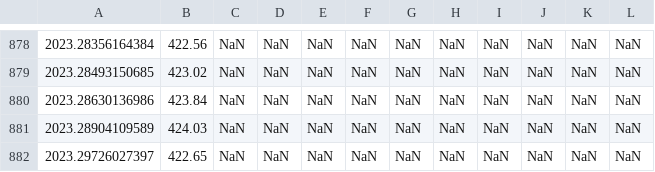
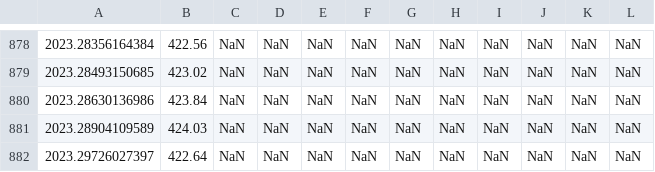
Before and after one commit to sio-co2o2/keelingcurve_notebooks, a CSV file: preliminary_data/mlo/mlo_full_record_now_span.csv, drawn as a sheet; only a part is shown, gaps mark what is left out; the diff names each change by its address in the sheet, - before the commit and + after, or states it on an @@ line.

```diff
--- a/preliminary_data/mlo/mlo_full_record_now_span.csv
+++ b/preliminary_data/mlo/mlo_full_record_now_span.csv
-B882: 422.65
+B882: 422.64
```
Also changed, not shown: preliminary_data/mlo/mlo_one_month_span.csv, preliminary_data/mlo/mlo_one_year_span.csv, 2 other files.
